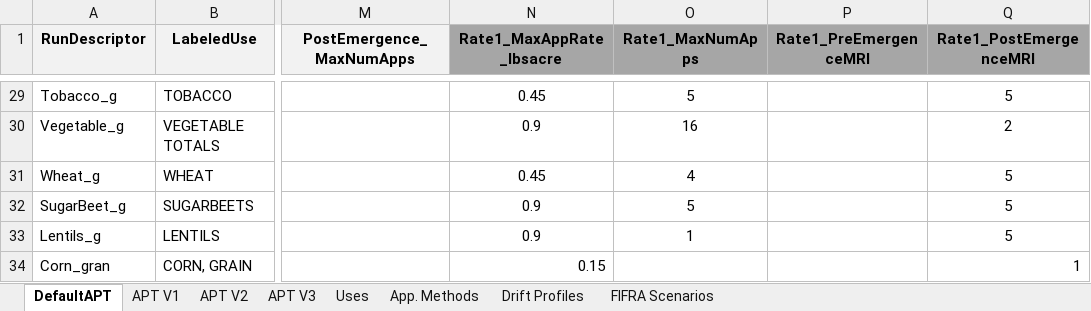
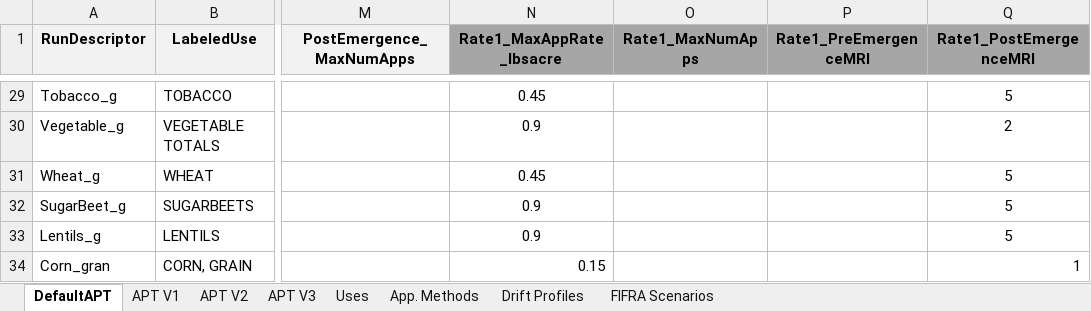
Before and after one commit to GESTF-ESA/PWC-Prep-Tool, an Excel workbook: pwctool/data/Default AgPracticesTable FIFRA.xlsx, sheet DefaultAPT, drawn as a sheet; only a part is shown, gaps mark what is left out; values as stored, in another font and other column widths than the file's, no borders; the diff covers the shown part only; the diff names each change by its address in the sheet, - before the commit and + after, or states it on an @@ line.

Commit message:
#0/enhance_default_apts (#14)

```diff
--- a/pwctool/data/Default AgPracticesTable FIFRA.xlsx (sheet DefaultAPT)
+++ b/pwctool/data/Default AgPracticesTable FIFRA.xlsx (sheet DefaultAPT)
-O29 (Rate1_MaxNumApps): 5
+O29 (Rate1_MaxNumApps): (empty)
-O30 (Rate1_MaxNumApps): 16
+O30 (Rate1_MaxNumApps): (empty)
-O31 (Rate1_MaxNumApps): 4
+O31 (Rate1_MaxNumApps): (empty)
-O32 (Rate1_MaxNumApps): 5
+O32 (Rate1_MaxNumApps): (empty)
-O33 (Rate1_MaxNumApps): 1
+O33 (Rate1_MaxNumApps): (empty)
```
Also changed, not shown: 27 edited cells elsewhere in this sheet, pwctool/data/Default AgPracticesTable ESA.xlsx, 1 other file.
